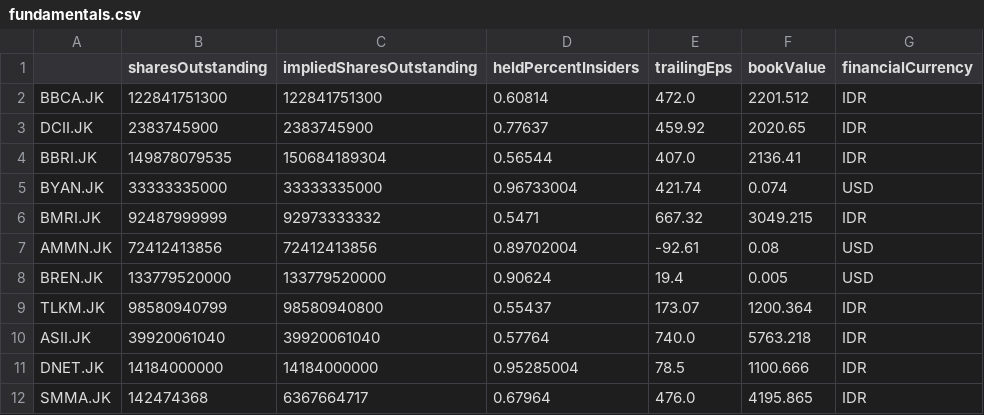
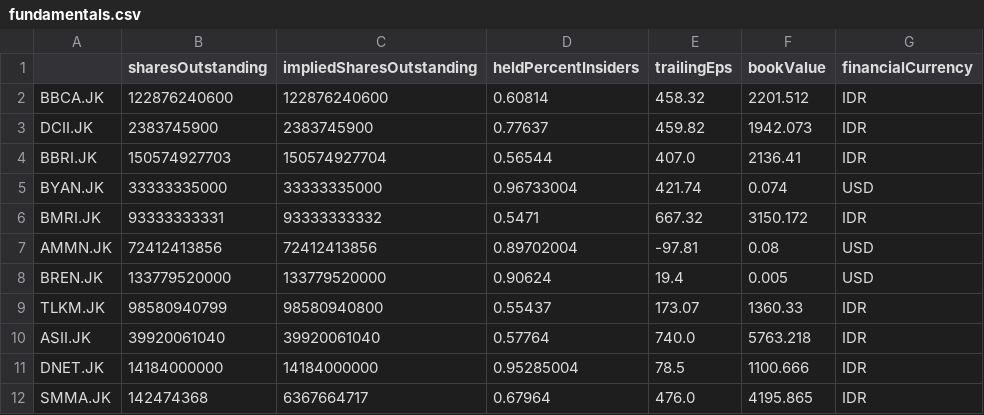
Before and after one commit to Wibra16/standalone-watch, a CSV file: data/fundamentals.csv, drawn as a sheet; only a part is shown; the diff covers the shown part only.

```diff
--- a/data/fundamentals.csv
+++ b/data/fundamentals.csv
@@ -1,10 +1,10 @@
 ,sharesOutstanding,impliedSharesOutstanding,heldPercentInsiders,trailingEps,bookValue,financialCurrency
-BBCA.JK,122841751300,122841751300,0.60814,472.0,2201.512,IDR
-DCII.JK,2383745900,2383745900,0.77637,459.92,2020.65,IDR
-BBRI.JK,149878079535,150684189304,0.56544,407.0,2136.41,IDR
+BBCA.JK,122876240600,122876240600,0.60814,458.32,2201.512,IDR
+DCII.JK,2383745900,2383745900,0.77637,459.82,1942.073,IDR
+BBRI.JK,150574927703,150574927704,0.56544,407.0,2136.41,IDR
 BYAN.JK,33333335000,33333335000,0.96733004,421.74,0.074,USD
-BMRI.JK,92487999999,92973333332,0.5471,667.32,3049.215,IDR
-AMMN.JK,72412413856,72412413856,0.89702004,-92.61,0.08,USD
+BMRI.JK,93333333331,93333333332,0.5471,667.32,3150.172,IDR
+AMMN.JK,72412413856,72412413856,0.89702004,-97.81,0.08,USD
 BREN.JK,133779520000,133779520000,0.90624,19.4,0.005,USD
-TLKM.JK,98580940799,98580940800,0.55437,173.07,1200.364,IDR
+TLKM.JK,98580940799,98580940800,0.55437,173.07,1360.33,IDR
 ASII.JK,39920061040,39920061040,0.57764,740.0,5763.218,IDR
```
Also changed, not shown: 11 edited cells elsewhere in this file, data/news.csv, 4 other files.
